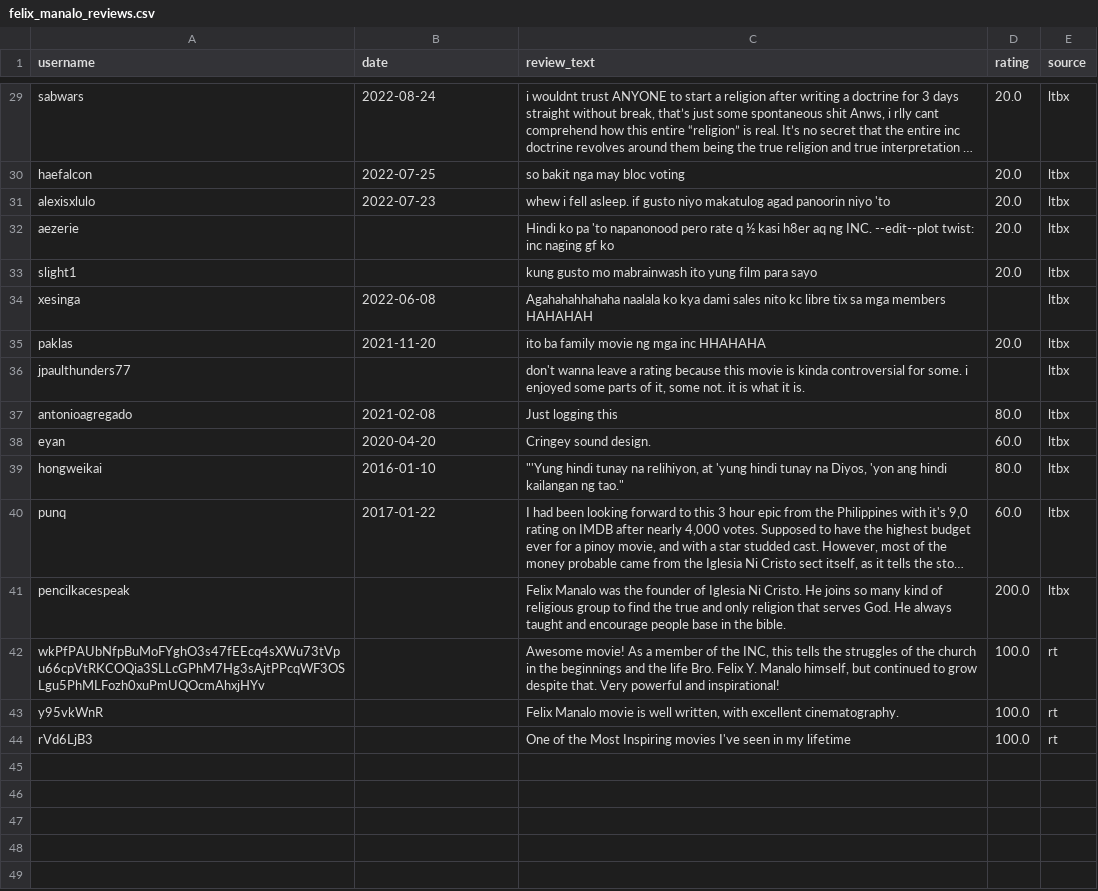
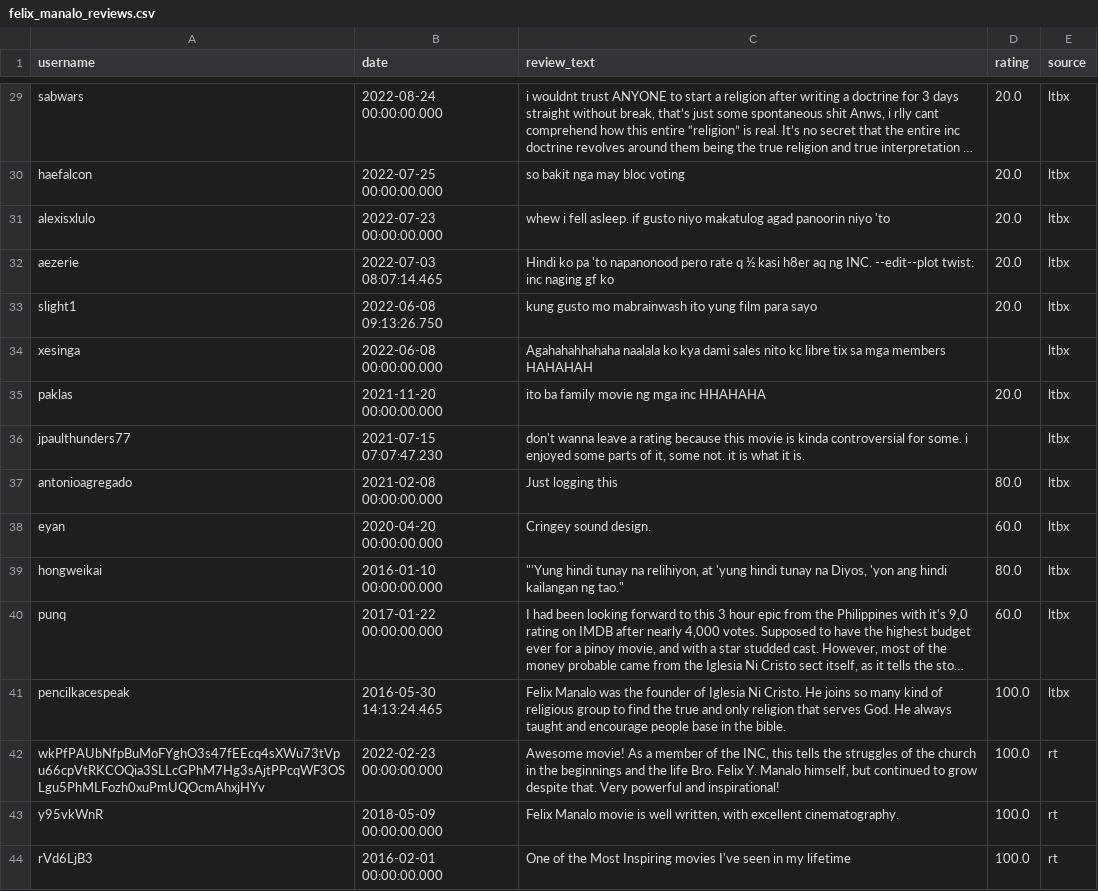
Before and after one commit to joshuanicoo/ReviewBombing-CITe4D, a CSV file: Cleaned Data/felix_manalo_reviews.csv, drawn as a sheet; only a part is shown, gaps mark what is left out; long unchanged cells end in …; the diff covers the shown part only; the diff names each change by its address in the sheet, - before the commit and + after, or states it on an @@ line.

```diff
--- a/Cleaned Data/felix_manalo_reviews.csv
+++ b/Cleaned Data/felix_manalo_reviews.csv
-B29 (date): 2022-08-24
+B29 (date): 2022-08-24 00:00:00.000
-B30 (date): 2022-07-25
+B30 (date): 2022-07-25 00:00:00.000
-B31 (date): 2022-07-23
+B31 (date): 2022-07-23 00:00:00.000
-B32 (date): (empty)
+B32 (date): 2022-07-03 08:07:14.465
-B33 (date): (empty)
+B33 (date): 2022-06-08 09:13:26.750
-B34 (date): 2022-06-08
+B34 (date): 2022-06-08 00:00:00.000
-B35 (date): 2021-11-20
+B35 (date): 2021-11-20 00:00:00.000
-B36 (date): (empty)
+B36 (date): 2021-07-15 07:07:47.230
-B37 (date): 2021-02-08
+B37 (date): 2021-02-08 00:00:00.000
-B38 (date): 2020-04-20
+B38 (date): 2020-04-20 00:00:00.000
-B39 (date): 2016-01-10
+B39 (date): 2016-01-10 00:00:00.000
-B40 (date): 2017-01-22
+B40 (date): 2017-01-22 00:00:00.000
-B41 (date): (empty)
+B41 (date): 2016-05-30 14:13:24.465
-D41 (rating): 200.0
+D41 (rating): 100.0
-B42 (date): (empty)
+B42 (date): 2022-02-23 00:00:00.000
-B43 (date): (empty)
+B43 (date): 2018-05-09 00:00:00.000
-B44 (date): (empty)
+B44 (date): 2016-02-01 00:00:00.000
```
Also changed, not shown: 28 edited cells elsewhere in this file, Sentiment Analysis CSV/felix_manalo_reviews_sentiment.csv, 21 other files.
